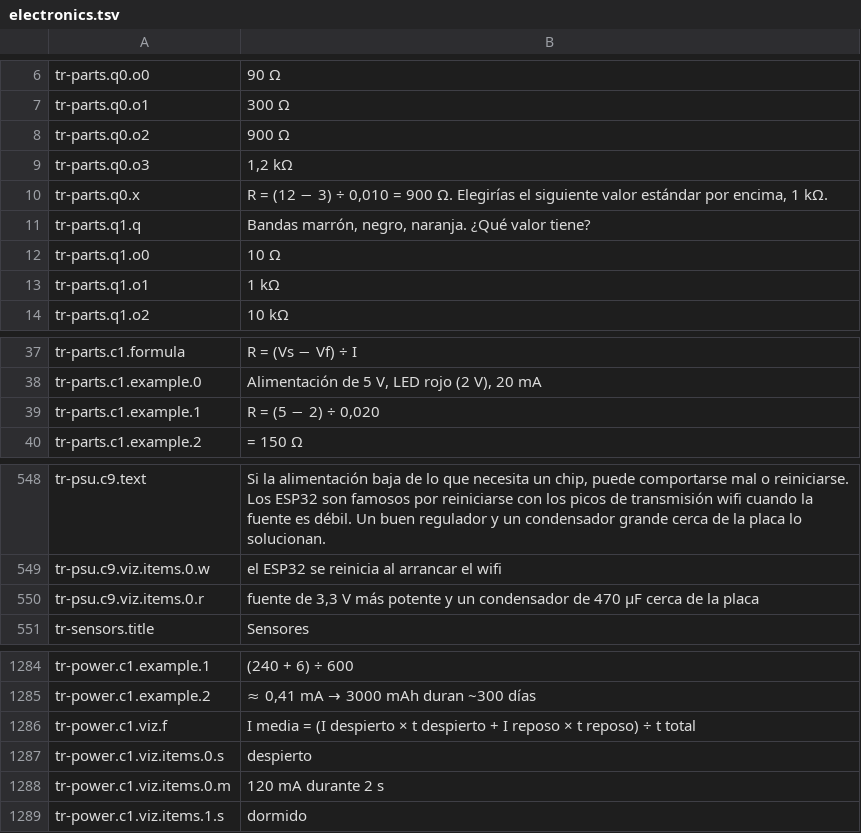
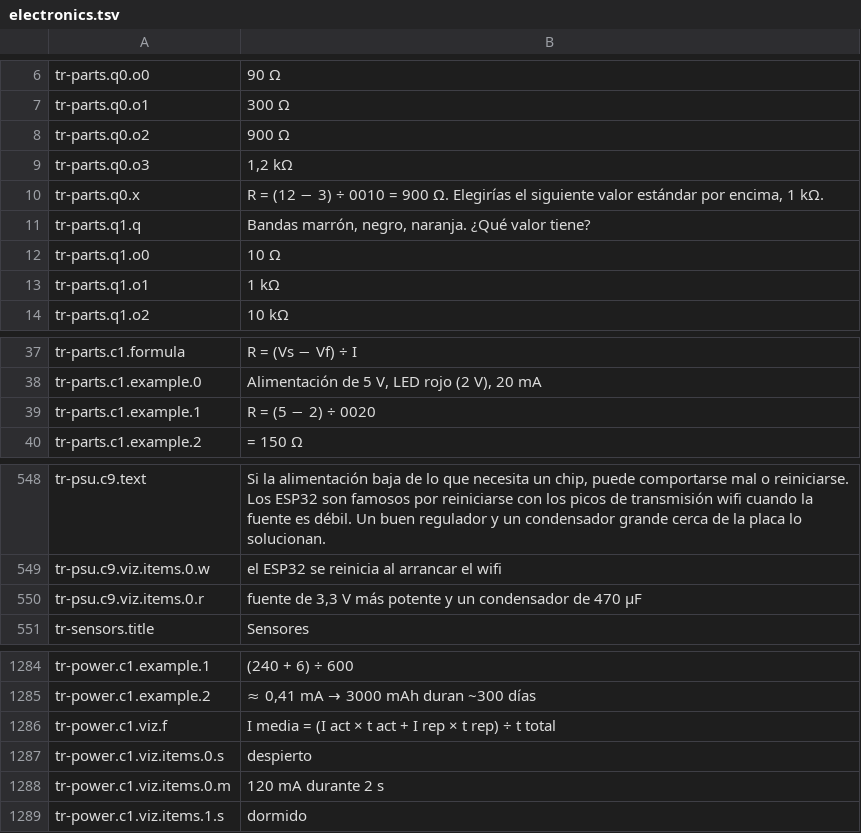
Before and after one commit to carlosCastro99/thiirfv588wui5773, a TSV file: content/i18n/es/electronics.tsv, drawn as a sheet; only a part is shown, gaps mark what is left out.

```diff
--- a/content/i18n/es/electronics.tsv
+++ b/content/i18n/es/electronics.tsv
@@ -9,3 +9,3 @@ tr-parts.q0.o2	900 Ω
 tr-parts.q0.o3	1,2 kΩ
-tr-parts.q0.x	R = (12 − 3) ÷ 0,010 = 900 Ω. Elegirías el siguiente valor estándar por encima, 1 kΩ.
+tr-parts.q0.x	R = (12 − 3) ÷ 0010 = 900 Ω. Elegirías el siguiente valor estándar por encima, 1 kΩ.
 tr-parts.q1.q	Bandas marrón, negro, naranja. ¿Qué valor tiene?
@@ -38,3 +38,3 @@ tr-parts.c1.formula	R = (Vs − Vf) ÷ I
 tr-parts.c1.example.0	Alimentación de 5 V, LED rojo (2 V), 20 mA
-tr-parts.c1.example.1	R = (5 − 2) ÷ 0,020
+tr-parts.c1.example.1	R = (5 − 2) ÷ 0020
 tr-parts.c1.example.2	= 150 Ω
@@ -549,3 +549,3 @@ tr-psu.c9.text	Si la alimentación baja de lo que necesita un chip, puede compor
 tr-psu.c9.viz.items.0.w	el ESP32 se reinicia al arrancar el wifi
-tr-psu.c9.viz.items.0.r	fuente de 3,3 V más potente y un condensador de 470 µF cerca de la placa
+tr-psu.c9.viz.items.0.r	fuente de 3,3 V más potente y un condensador de 470 µF
 tr-sensors.title	Sensores
@@ -1285,3 +1285,3 @@ tr-power.c1.example.1	(240 + 6) ÷ 600
 tr-power.c1.example.2	≈ 0,41 mA → 3000 mAh duran ~300 días
-tr-power.c1.viz.f	I media = (I despierto × t despierto + I reposo × t reposo) ÷ t total
+tr-power.c1.viz.f	I media = (I act × t act + I rep × t rep) ÷ t total
 tr-power.c1.viz.items.0.s	despierto
```
Also changed, not shown: content/i18n/es/history.tsv, content/i18n/es/nature.tsv, 29 other files.
